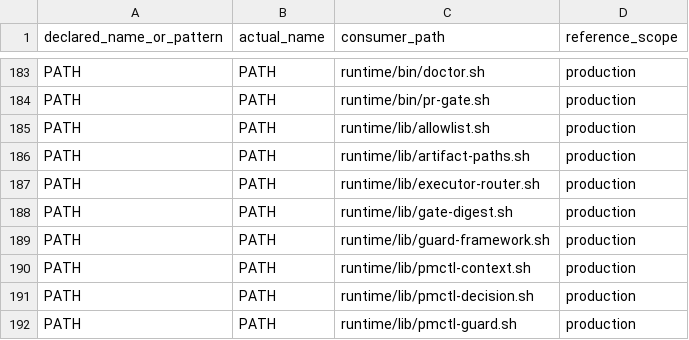
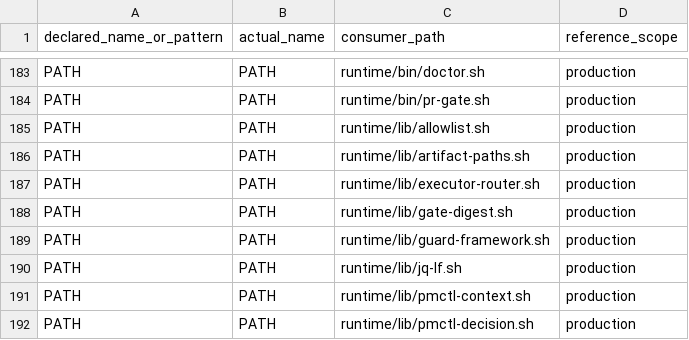
Before and after one commit to screenleon/pm-dispatch, a TSV file: docs/architecture/script-variable-consumers.tsv, drawn as a sheet; only a part is shown, gaps mark what is left out; the shorter side is filled out with more unchanged rows; the diff names each change by its address in the sheet, - before the commit and + after, or states it on an @@ line.

```diff
--- a/docs/architecture/script-variable-consumers.tsv
+++ b/docs/architecture/script-variable-consumers.tsv
+row 190: PATH | PATH | runtime/lib/jq-lf.sh | production
```
Also changed, not shown: tools/lint/shellcheck-ignores.tsv, 12 other files.
